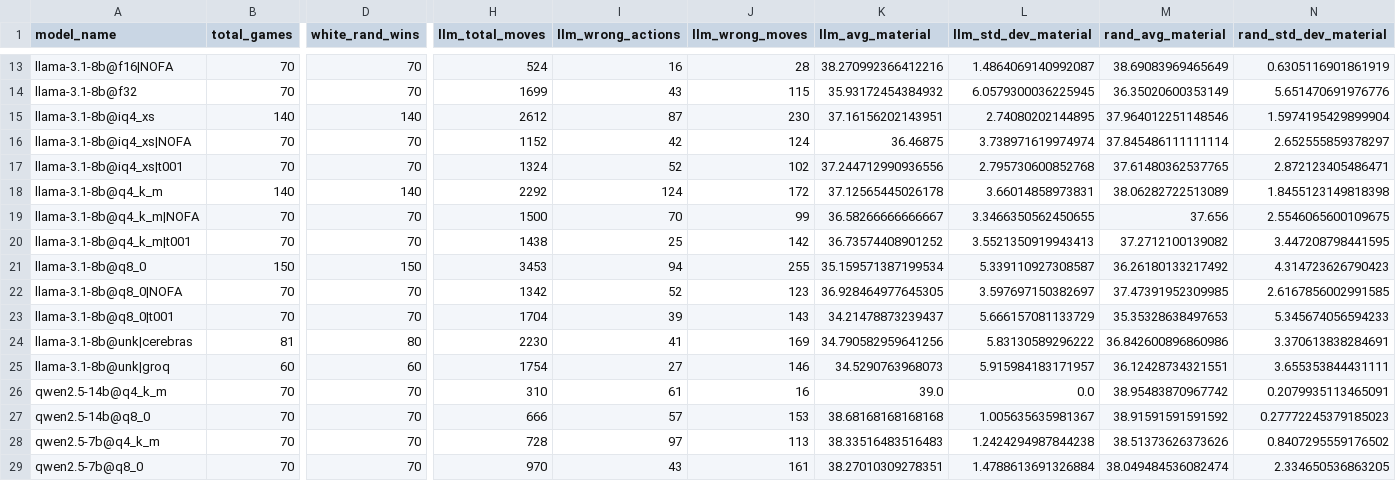
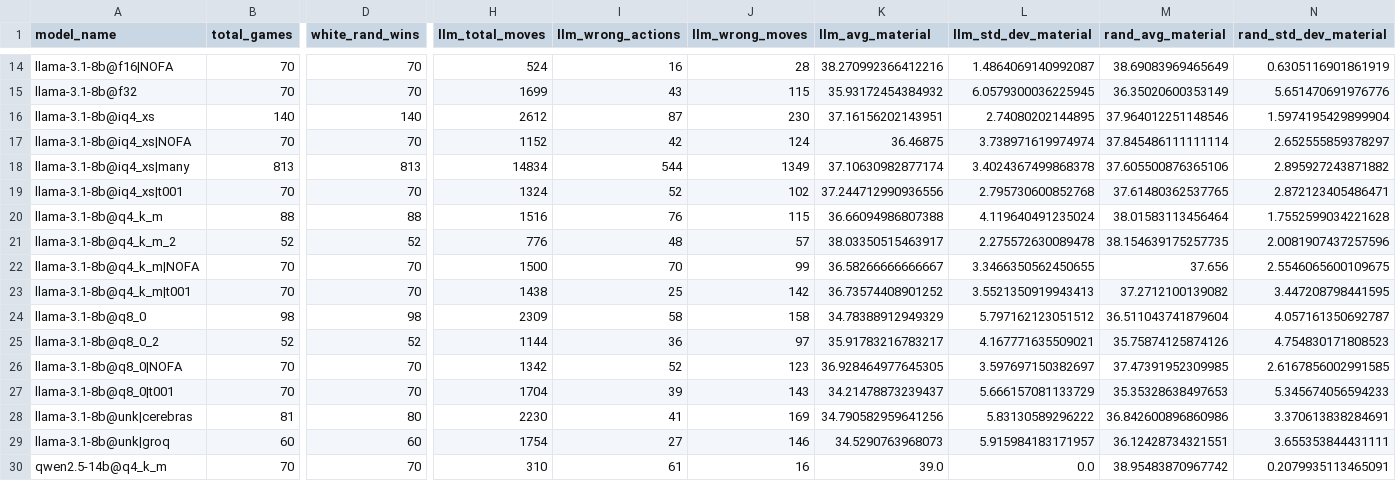
Before and after one commit to maxim-saplin/llm_chess, a CSV file: quantization_research/aggr.csv, drawn as a sheet; only a part is shown, gaps mark what is left out; the shorter side is filled out with more unchanged rows; addresses are those after the commit; rows hold the shown columns only; the diff covers the shown part only; the diff names each change by its address in the sheet, - before the commit and + after, or states it on an @@ line.

Commit message:
Quant, more logs evaluated

```diff
--- a/quantization_research/aggr.csv
+++ b/quantization_research/aggr.csv
+row 18: llama-3.1-8b@iq4_xs|many | 813 | 813 | 14834 | 544 | 1349 | 37.10630982877174 | 3.4024367499868378 | 37.605500876365106 | 2.895927243871882
-B20 (total_games): 140
+B20 (total_games): 88
-D20 (white_rand_wins): 140
+D20 (white_rand_wins): 88
-H20 (llm_total_moves): 2292
+H20 (llm_total_moves): 1516
-I20 (llm_wrong_actions): 124
+I20 (llm_wrong_actions): 76
-J20 (llm_wrong_moves): 172
+J20 (llm_wrong_moves): 115
-K20 (llm_avg_material): 37.12565445026178
+K20 (llm_avg_material): 36.66094986807388
-L20 (llm_std_dev_material): 3.66014858973831
+L20 (llm_std_dev_material): 4.119640491235024
-M20 (rand_avg_material): 38.06282722513089
+M20 (rand_avg_material): 38.01583113456464
-N20 (rand_std_dev_material): 1.8455123149818398
+N20 (rand_std_dev_material): 1.7552599034221628
+row 21: llama-3.1-8b@q4_k_m_2 | 52 | 52 | 776 | 48 | 57 | 38.03350515463917 | 2.275572630089478 | 38.154639175257735 | 2.0081907437257596
-B24 (total_games): 150
+B24 (total_games): 98
-D24 (white_rand_wins): 150
+D24 (white_rand_wins): 98
-H24 (llm_total_moves): 3453
+H24 (llm_total_moves): 2309
-I24 (llm_wrong_actions): 94
+I24 (llm_wrong_actions): 58
-J24 (llm_wrong_moves): 255
+J24 (llm_wrong_moves): 158
-K24 (llm_avg_material): 35.159571387199534
+K24 (llm_avg_material): 34.78388912949329
-L24 (llm_std_dev_material): 5.339110927308587
+L24 (llm_std_dev_material): 5.797162123051512
-M24 (rand_avg_material): 36.26180133217492
+M24 (rand_avg_material): 36.511043741879604
-N24 (rand_std_dev_material): 4.314723626790423
+N24 (rand_std_dev_material): 4.057161350692787
+row 25: llama-3.1-8b@q8_0_2 | 52 | 52 | 1144 | 36 | 97 | 35.91783216783217 | 4.167771635509021 | 35.75874125874126 | 4.754830171808523
```
Also changed, not shown: 1 added row and 20 edited cells elsewhere in this file, 2 other files.
